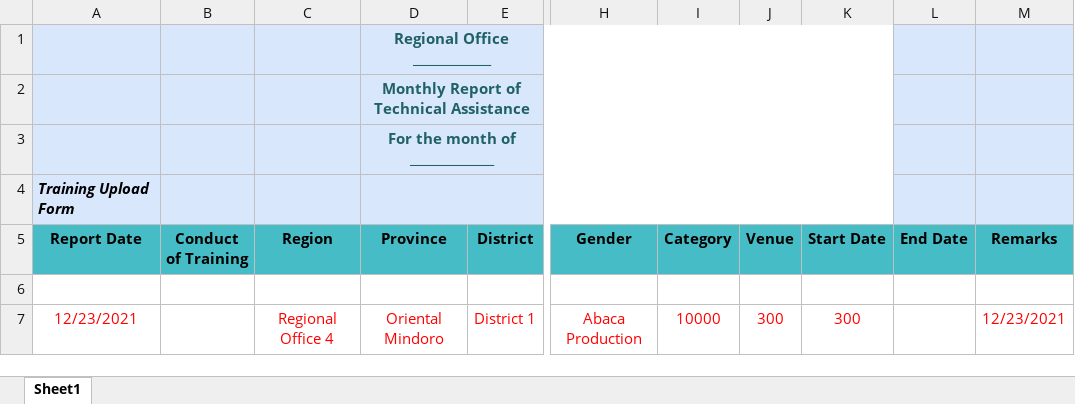
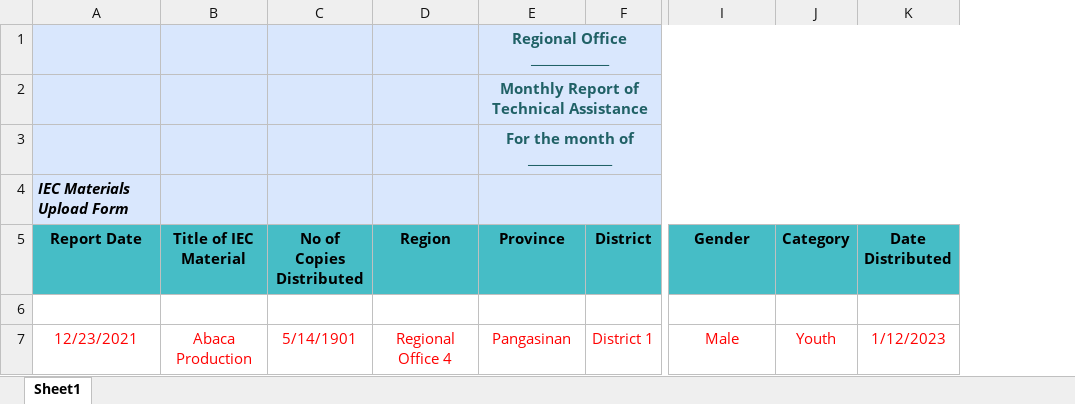
Before and after one commit to TAD-Reports/TAD-Reports-BE, an Excel workbook: src/templates/IECMaterials_Template.xlsx, sheet Sheet1, drawn as a sheet; only a part is shown, gaps mark what is left out; values as stored, in another font and other column widths than the file's, no borders; removed rows and columns are numbered as before the commit, all else as after; rows hold the shown columns only; the diff names each change by its address in the sheet, - before the commit and + after, or states it on an @@ line.

Commit message:
Added IECMaterials download template

```diff
--- a/src/templates/IECMaterials_Template.xlsx (sheet Sheet1)
+++ b/src/templates/IECMaterials_Template.xlsx (sheet Sheet1)
-column B (Conduct of Training), empty
+column B (Title of IEC Material), empty
+column C (No of Copies Distributed), empty
-column J (Venue), empty
-column K (Start Date), empty
-column L (End Date), empty
-column M (Remarks), empty
+column K (Date Distributed), empty
-A4 (Report Date): Training Upload Form
+A4 (Report Date): IEC Materials Upload Form
-row 7: 12/23/2021 |  | Regional Office 4 | Oriental Mindoro | District 1 | Abaca Production | 10000 | 300 | 300 |  | 12/23/2021
+row 7: 12/23/2021 | Abaca Production | 5/14/1901 | Regional Office 4 | Pangasinan | District 1 | Male | Youth | 1/12/2023
```
